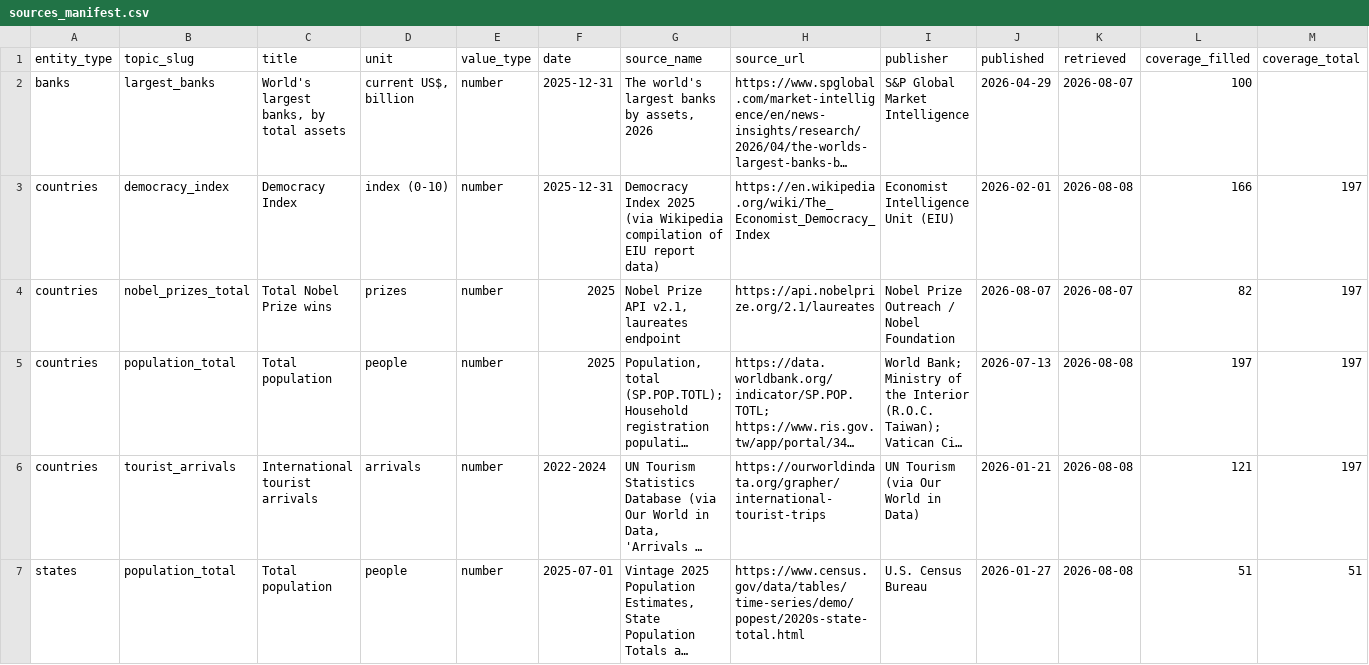
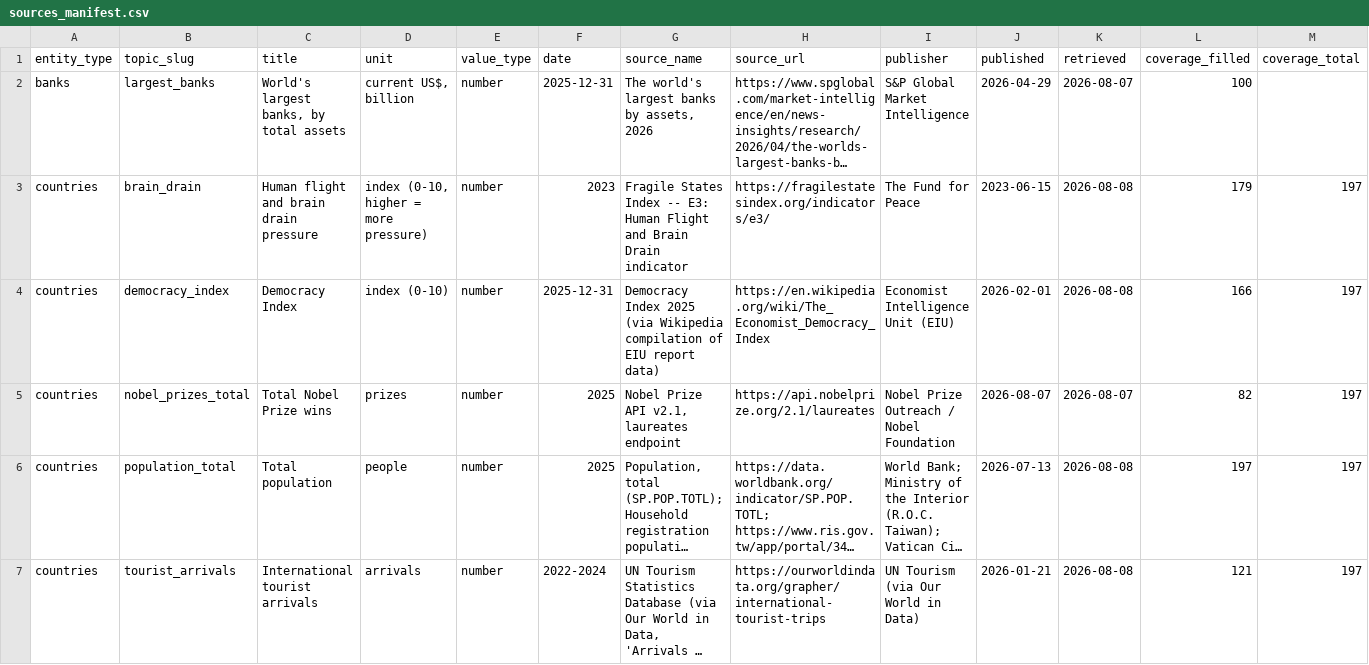
Before and after one commit to kylesayrs/WorldFigures, a CSV file: data/sources_manifest.csv, drawn as a sheet; only a part is shown; the shorter side is filled out with more unchanged rows; long unchanged cells end in …; rows hold the shown columns only; the diff names each change by its address in the sheet, - before the commit and + after, or states it on an @@ line.

```diff
--- a/data/sources_manifest.csv
+++ b/data/sources_manifest.csv
+row 3: countries | brain_drain | Human flight and brain drain pressure | index (0-10, higher = more pressure) | number | 2023 | Fragile States Index -- E3: Human Flight and Brain Drain indicator | https://fragilestatesindex.org/indicators/e3/ | The Fund for Peace | 2023-06-15 | 2026-08-08 | 179 | 197
```
Also changed, not shown: data/countries.csv, topics/table_of_contents.csv.
